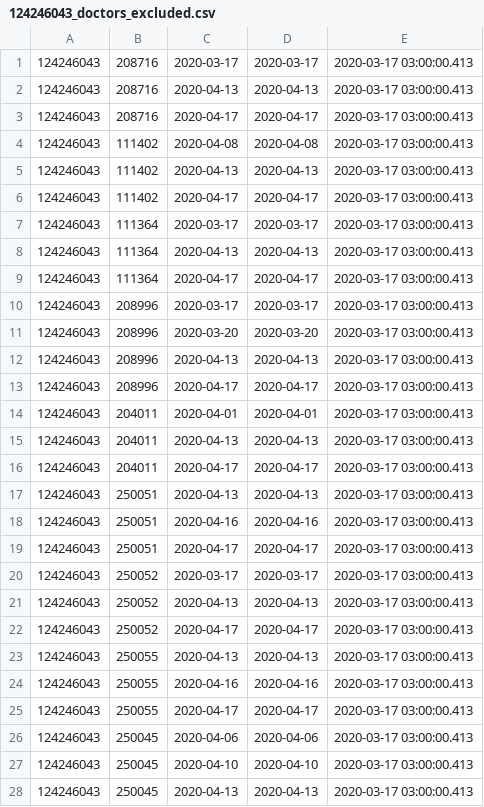
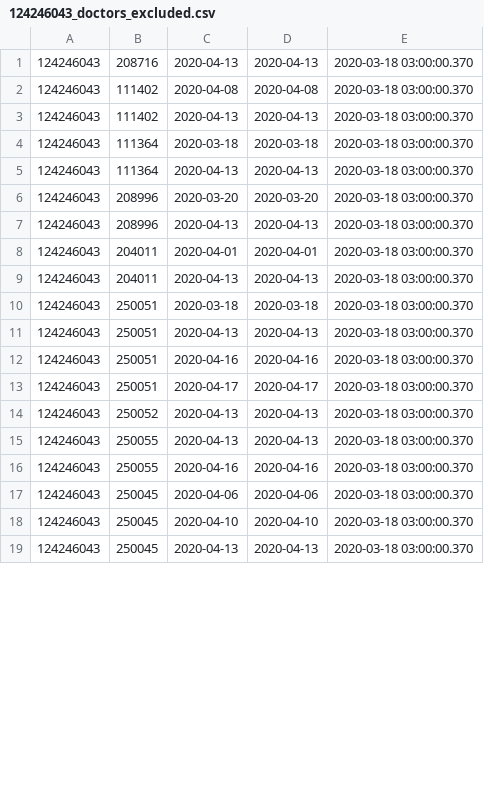
Before and after one commit to vilnius/naujosios-vilnios-poliklinika, a CSV file: 124246043_doctors_excluded.csv, drawn as a sheet; only a part is shown; the diff covers the shown part only.

```diff
--- a/124246043_doctors_excluded.csv
+++ b/124246043_doctors_excluded.csv
@@ -1,28 +1,19 @@
-124246043;208716;2020-03-17;2020-03-17;2020-03-17 03:00:00.413
-124246043;208716;2020-04-13;2020-04-13;2020-03-17 03:00:00.413
-124246043;208716;2020-04-17;2020-04-17;2020-03-17 03:00:00.413
-124246043;111402;2020-04-08;2020-04-08;2020-03-17 03:00:00.413
-124246043;111402;2020-04-13;2020-04-13;2020-03-17 03:00:00.413
-124246043;111402;2020-04-17;2020-04-17;2020-03-17 03:00:00.413
-124246043;111364;2020-03-17;2020-03-17;2020-03-17 03:00:00.413
-124246043;111364;2020-04-13;2020-04-13;2020-03-17 03:00:00.413
-124246043;111364;2020-04-17;2020-04-17;2020-03-17 03:00:00.413
-124246043;208996;2020-03-17;2020-03-17;2020-03-17 03:00:00.413
-124246043;208996;2020-03-20;2020-03-20;2020-03-17 03:00:00.413
-124246043;208996;2020-04-13;2020-04-13;2020-03-17 03:00:00.413
-124246043;208996;2020-04-17;2020-04-17;2020-03-17 03:00:00.413
-124246043;204011;2020-04-01;2020-04-01;2020-03-17 03:00:00.413
-124246043;204011;2020-04-13;2020-04-13;2020-03-17 03:00:00.413
-124246043;204011;2020-04-17;2020-04-17;2020-03-17 03:00:00.413
-124246043;250051;2020-04-13;2020-04-13;2020-03-17 03:00:00.413
-124246043;250051;2020-04-16;2020-04-16;2020-03-17 03:00:00.413
-124246043;250051;2020-04-17;2020-04-17;2020-03-17 03:00:00.413
-124246043;250052;2020-03-17;2020-03-17;2020-03-17 03:00:00.413
-124246043;250052;2020-04-13;2020-04-13;2020-03-17 03:00:00.413
-124246043;250052;2020-04-17;2020-04-17;2020-03-17 03:00:00.413
-124246043;250055;2020-04-13;2020-04-13;2020-03-17 03:00:00.413
-124246043;250055;2020-04-16;2020-04-16;2020-03-17 03:00:00.413
-124246043;250055;2020-04-17;2020-04-17;2020-03-17 03:00:00.413
-124246043;250045;2020-04-06;2020-04-06;2020-03-17 03:00:00.413
-124246043;250045;2020-04-10;2020-04-10;2020-03-17 03:00:00.413
-124246043;250045;2020-04-13;2020-04-13;2020-03-17 03:00:00.413
+124246043;208716;2020-04-13;2020-04-13;2020-03-18 03:00:00.370
+124246043;111402;2020-04-08;2020-04-08;2020-03-18 03:00:00.370
+124246043;111402;2020-04-13;2020-04-13;2020-03-18 03:00:00.370
+124246043;111364;2020-03-18;2020-03-18;2020-03-18 03:00:00.370
+124246043;111364;2020-04-13;2020-04-13;2020-03-18 03:00:00.370
+124246043;208996;2020-03-20;2020-03-20;2020-03-18 03:00:00.370
+124246043;208996;2020-04-13;2020-04-13;2020-03-18 03:00:00.370
+124246043;204011;2020-04-01;2020-04-01;2020-03-18 03:00:00.370
+124246043;204011;2020-04-13;2020-04-13;2020-03-18 03:00:00.370
+124246043;250051;2020-03-18;2020-03-18;2020-03-18 03:00:00.370
+124246043;250051;2020-04-13;2020-04-13;2020-03-18 03:00:00.370
+124246043;250051;2020-04-16;2020-04-16;2020-03-18 03:00:00.370
+124246043;250051;2020-04-17;2020-04-17;2020-03-18 03:00:00.370
+124246043;250052;2020-04-13;2020-04-13;2020-03-18 03:00:00.370
+124246043;250055;2020-04-13;2020-04-13;2020-03-18 03:00:00.370
+124246043;250055;2020-04-16;2020-04-16;2020-03-18 03:00:00.370
+124246043;250045;2020-04-06;2020-04-06;2020-03-18 03:00:00.370
+124246043;250045;2020-04-10;2020-04-10;2020-03-18 03:00:00.370
+124246043;250045;2020-04-13;2020-04-13;2020-03-18 03:00:00.370
```
Also changed, not shown: 1 removed row and 7 edited cells elsewhere in this file, 124246043_family_doctors_list.csv, 1 other file.
